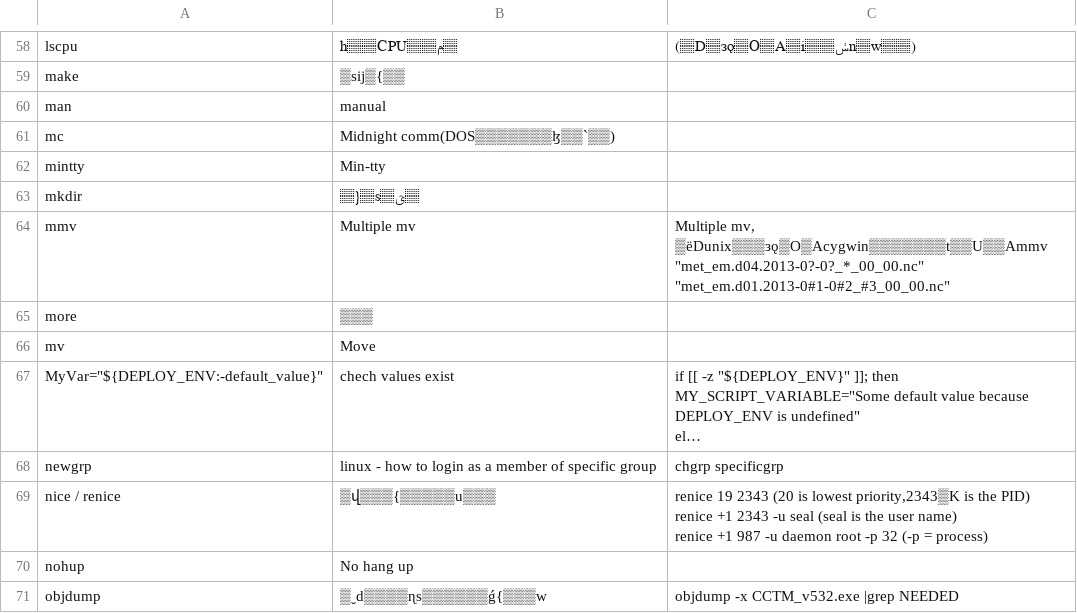
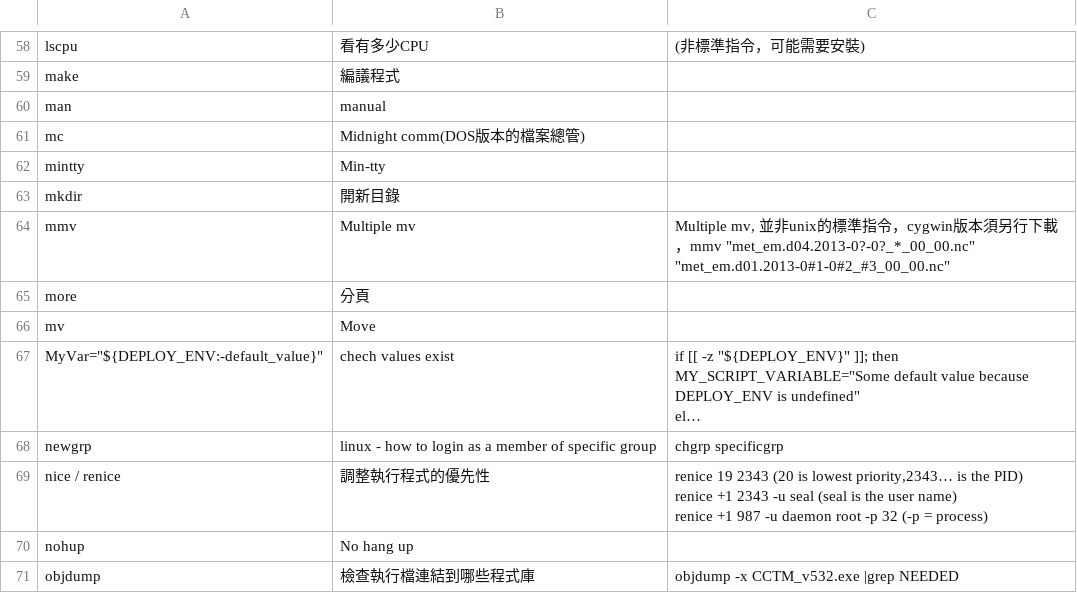
Before and after one commit to sinotec2/Focus-on-Air-Quality, a CSV file: utilities/OperationSystem/unix.csv, drawn as a sheet; only a part is shown, gaps mark what is left out; long unchanged cells end in …; the diff covers the shown part only; the diff names each change by its address in the sheet, - before the commit and + after, or states it on an @@ line.

Commit message:
Update unix.csv

```diff
--- a/utilities/OperationSystem/unix.csv
+++ b/utilities/OperationSystem/unix.csv
-B58: ▒ݦ▒▒h▒▒CPU
+B58: 看有多少CPU
-C58: (▒D▒зǫ▒O▒A▒i▒▒ݭn▒w▒▒)
+C58: (非標準指令，可能需要安裝)
-B59: ▒sĳ▒{▒▒
+B59: 編議程式
-B61: Midnight comm(DOS▒▒▒▒▒▒▒ɮ▒▒`▒▒)
+B61: Midnight comm(DOS版本的檔案總管)
-B63: ▒}▒s▒ؿ▒
+B63: 開新目錄
-C64: Multiple mv, ▒ëDunix▒▒▒зǫ▒O▒Acygwin▒▒▒▒▒▒▒t▒▒U▒▒Ammv "met_em.d04.2013-0?-0?_*_00_00.nc" "met_em.d01.2013-0#1-0#2_#3_00_00.nc"
+C64: Multiple mv, 並非unix的標準指令，cygwin版本須另行下載，mmv "met_em.d04.2013-0?-0?_*_00_00.nc" "met_em.d01.2013-0#1-0#2_#3_00_00.nc"
-B65: ▒▒▒
+B65: 分頁
-B69: ▒վ▒▒▒{▒▒▒▒▒u▒▒▒
+B69: 調整執行程式的優先性
-C69: …is lowest priority,2343▒K is the…
+C69: …is lowest priority,2343… is the…
-B71: ▒ˬd▒▒▒▒ɳs▒▒▒▒▒▒ǵ{▒▒▒w
+B71: 檢查執行檔連結到哪些程式庫
```
Also changed, not shown: 2 added rows, 2 removed rows and 73 edited cells elsewhere in this file.
